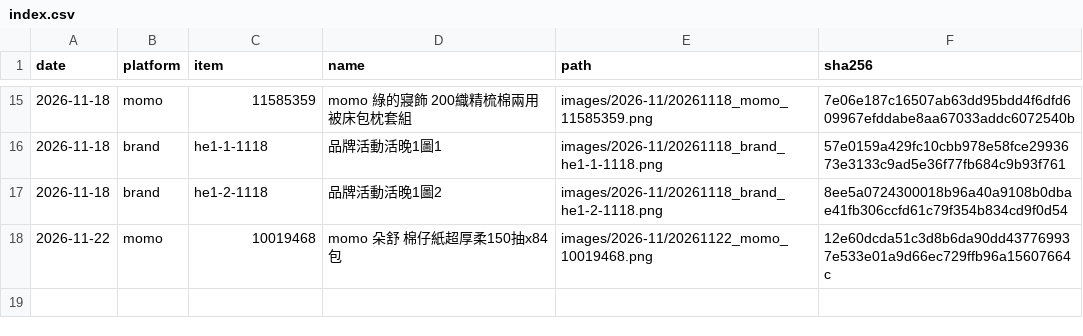
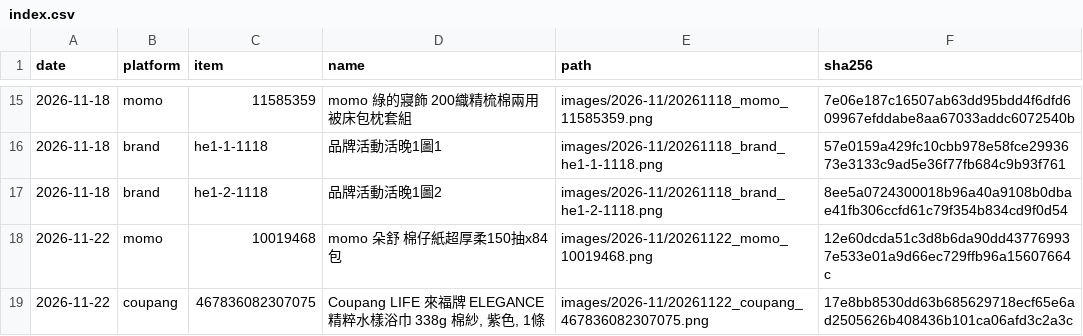
Before and after one commit to GW77/threads-images, a CSV file: index.csv, drawn as a sheet; only a part is shown, gaps mark what is left out.

Commit message:
add 20261122_coupang_467836082307075.png

```diff
--- a/index.csv
+++ b/index.csv
@@ -18 +18,2 @@ date,platform,item,name,path,sha256
 2026-11-22,momo,10019468,momo 朵舒 棉仔紙超厚柔150抽x84包,images/2026-11/20261122_momo_10019468.png,12e60dcda51c3d8b6da90dd437769937e533e01a9d66ec729ffb96a15607664c
+2026-11-22,coupang,467836082307075,"Coupang LIFE 來福牌 ELEGANCE 精粹水樣浴巾 338g 棉紗, 紫色, 1條",images/2026-11/20261122_coupang_467836082307075.png,17e8bb8530dd63b685629718ecf65e6ad2505626b408436b101ca06afd3c2a3c
```
Also changed, not shown: 1 other file.
